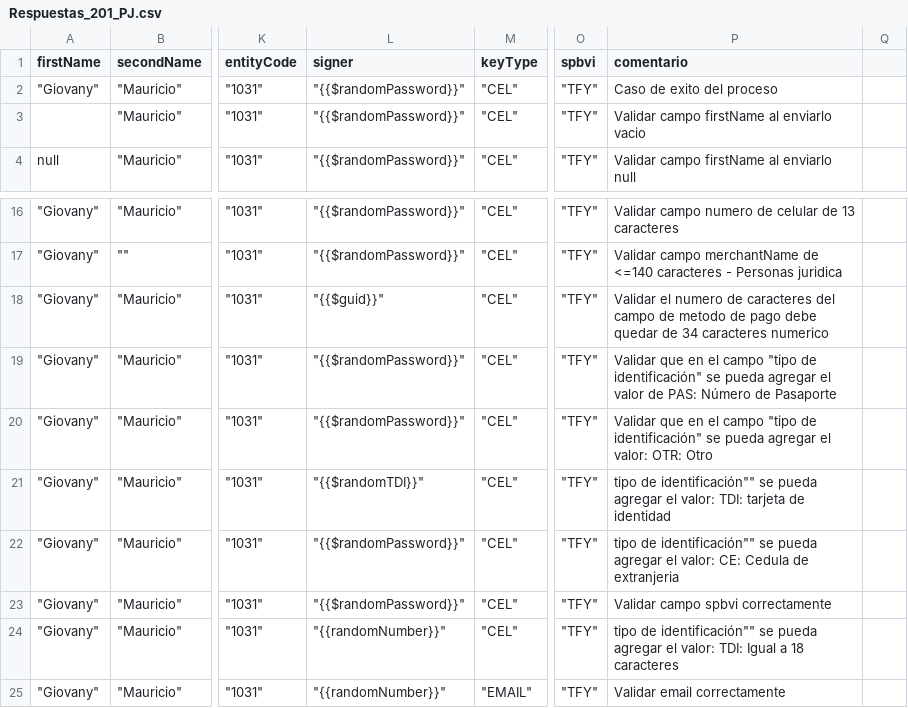
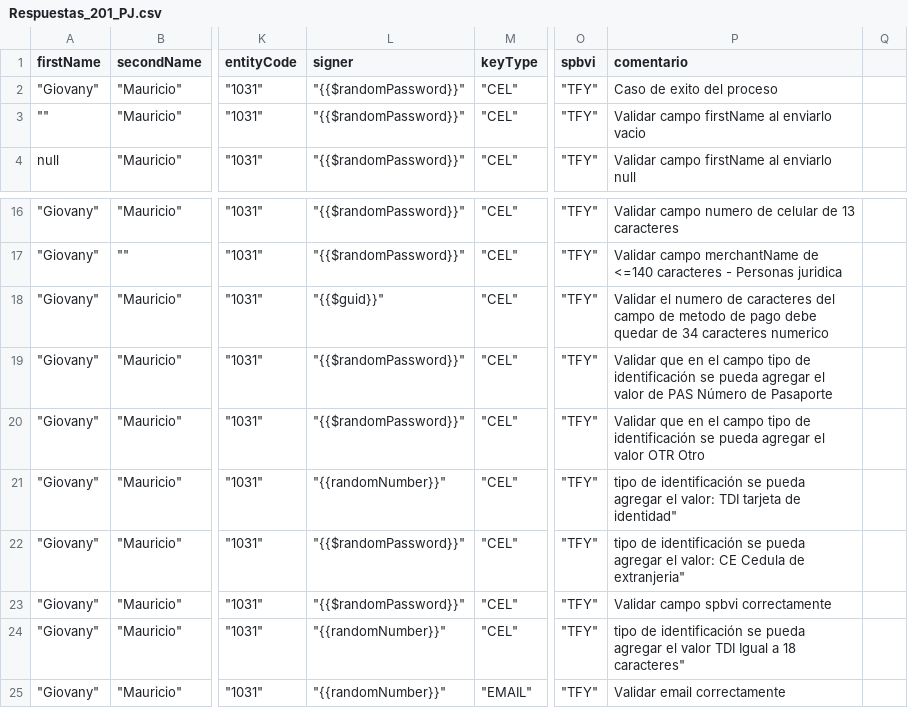
Before and after one commit to sergiomolber/Federado_autenticacion, a CSV file: Post/Respuestas_201_PJ.csv, drawn as a sheet; only a part is shown, gaps mark what is left out; the diff names each change by its address in the sheet, - before the commit and + after, or states it on an @@ line.

Commit message:
OK

```diff
--- a/Post/Respuestas_201_PJ.csv
+++ b/Post/Respuestas_201_PJ.csv
-A3 (firstName): (empty)
+A3 (firstName): ""
-P19 (comentario): …el campo "tipo de identificación" se pueda agregar el valor de PAS: Número de…
+P19 (comentario): …el campo tipo de identificación se pueda agregar el valor de PAS Número de…
-P20 (comentario): …el campo "tipo de identificación" se pueda agregar el valor: OTR: Otro
+P20 (comentario): …el campo tipo de identificación se pueda agregar el valor OTR Otro
-L21 (signer): "{{$randomTDI}}"
+L21 (signer): "{{randomNumber}}"
-P21 (comentario): tipo de identificación"" se pueda agregar el valor: TDI: tarjeta de identidad
+P21 (comentario): tipo de identificación se pueda agregar el valor: TDI tarjeta de identidad"
-P22 (comentario): tipo de identificación"" se pueda agregar el valor: CE: Cedula de extranjeria
+P22 (comentario): tipo de identificación se pueda agregar el valor: CE Cedula de extranjeria"
-P24 (comentario): tipo de identificación"" se pueda agregar el valor: TDI: Igual a 18 caracteres
+P24 (comentario): tipo de identificación se pueda agregar el valor TDI Igual a 18 caracteres"
```
